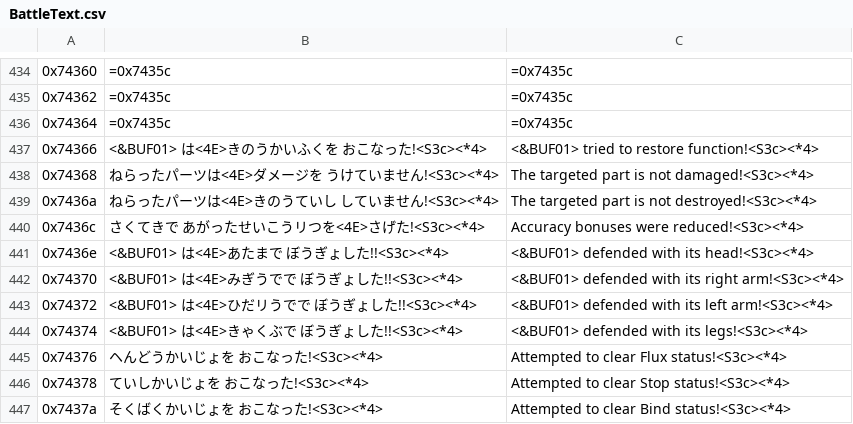
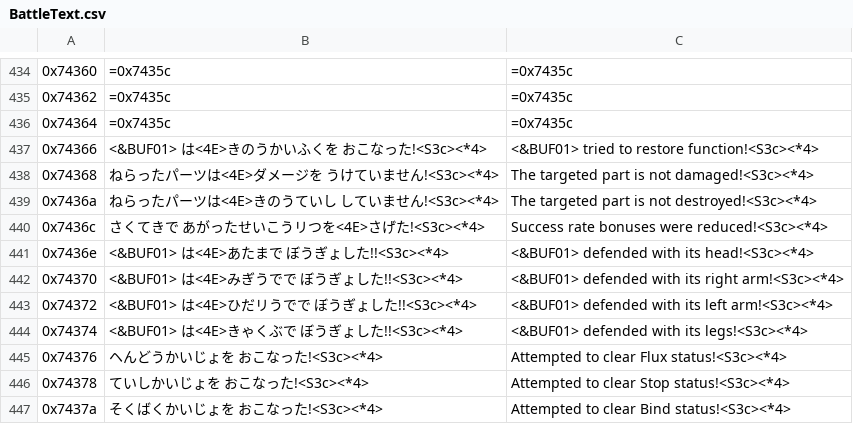
Before and after one commit to Medabots/medarot1, a CSV file: text/dialog/BattleText.csv, drawn as a sheet; only a part is shown, gaps mark what is left out; the diff names each change by its address in the sheet, - before the commit and + after, or states it on an @@ line.

```diff
--- a/text/dialog/BattleText.csv
+++ b/text/dialog/BattleText.csv
-C440: Accuracy bonuses were reduced!<S3c><*4>
+C440: Success rate bonuses were reduced!<S3c><*4>
```
Also changed, not shown: 1 other file.
